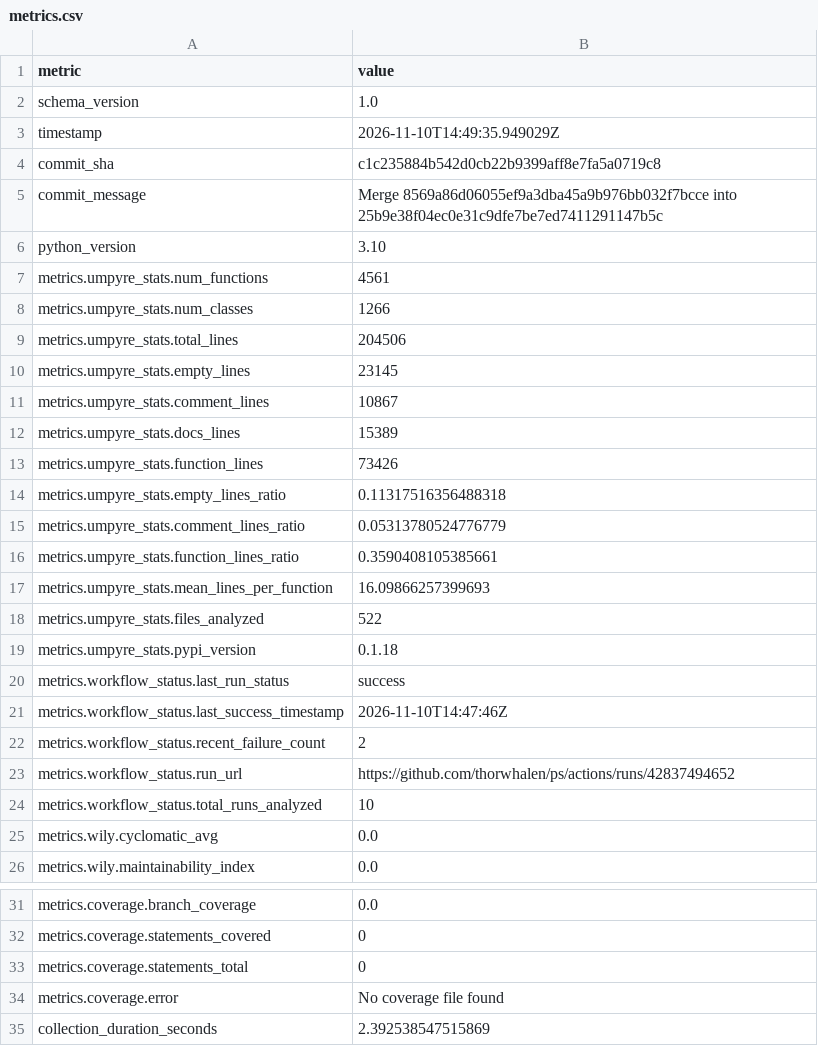
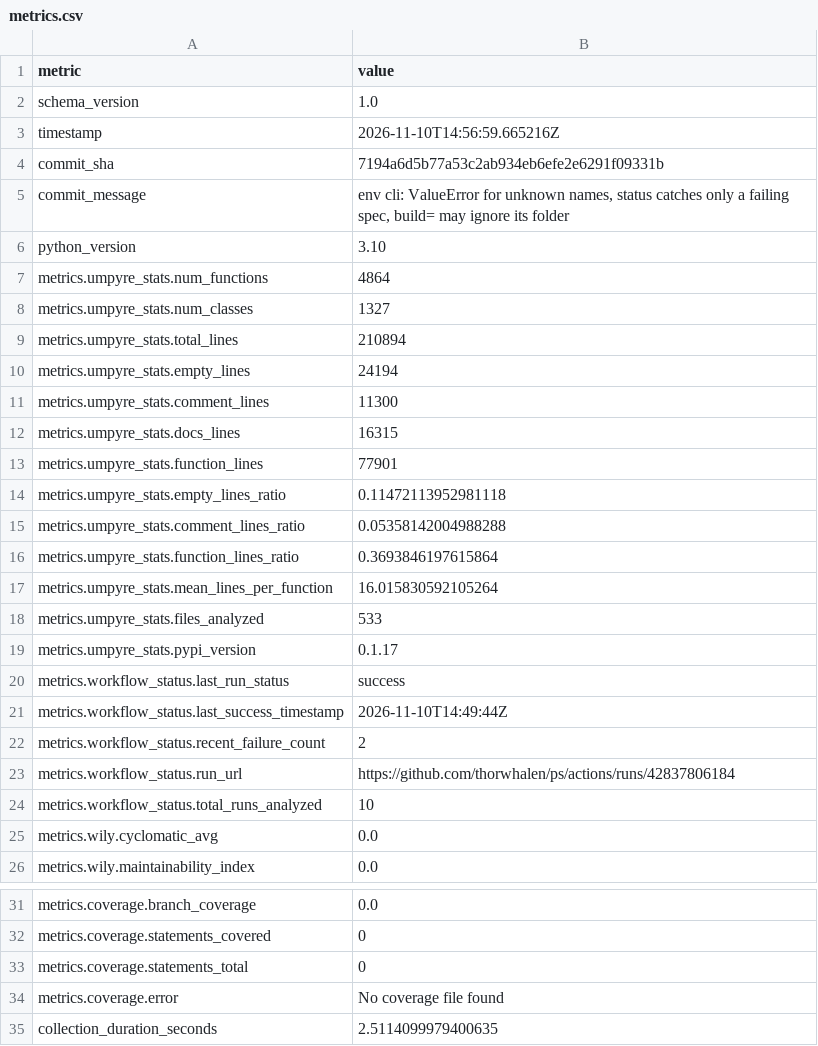
Before and after one commit to thorwhalen/ps, a CSV file: metrics.csv, drawn as a sheet; only a part is shown, gaps mark what is left out.

Commit message:
Update metrics for 7194a6d

```diff
--- a/metrics.csv
+++ b/metrics.csv
@@ -2,23 +2,23 @@ metric,value
 schema_version,1.0
-timestamp,2026-11-10T14:49:35.949029Z
-commit_sha,c1c235884b542d0cb22b9399aff8e7fa5a0719c8
-commit_message,Merge 8569a86d06055ef9a3dba45a9b976bb032f7bcce into 25b9e38f04ec0e31c9dfe7be7ed7411291147b5c
+timestamp,2026-11-10T14:56:59.665216Z
+commit_sha,7194a6d5b77a53c2ab934eb6efe2e6291f09331b
+commit_message,"env cli: ValueError for unknown names, status catches only a failing spec, build= may ignore its folder"
 python_version,3.10
-metrics.umpyre_stats.num_functions,4561
-metrics.umpyre_stats.num_classes,1266
-metrics.umpyre_stats.total_lines,204506
-metrics.umpyre_stats.empty_lines,23145
-metrics.umpyre_stats.comment_lines,10867
-metrics.umpyre_stats.docs_lines,15389
-metrics.umpyre_stats.function_lines,73426
-metrics.umpyre_stats.empty_lines_ratio,0.11317516356488318
-metrics.umpyre_stats.comment_lines_ratio,0.05313780524776779
-metrics.umpyre_stats.function_lines_ratio,0.3590408105385661
-metrics.umpyre_stats.mean_lines_per_function,16.09866257399693
-metrics.umpyre_stats.files_analyzed,522
-metrics.umpyre_stats.pypi_version,0.1.18
+metrics.umpyre_stats.num_functions,4864
+metrics.umpyre_stats.num_classes,1327
+metrics.umpyre_stats.total_lines,210894
+metrics.umpyre_stats.empty_lines,24194
+metrics.umpyre_stats.comment_lines,11300
+metrics.umpyre_stats.docs_lines,16315
+metrics.umpyre_stats.function_lines,77901
+metrics.umpyre_stats.empty_lines_ratio,0.11472113952981118
+metrics.umpyre_stats.comment_lines_ratio,0.05358142004988288
+metrics.umpyre_stats.function_lines_ratio,0.3693846197615864
+metrics.umpyre_stats.mean_lines_per_function,16.015830592105264
+metrics.umpyre_stats.files_analyzed,533
+metrics.umpyre_stats.pypi_version,0.1.17
 metrics.workflow_status.last_run_status,success
-metrics.workflow_status.last_success_timestamp,2026-11-10T14:47:46Z
+metrics.workflow_status.last_success_timestamp,2026-11-10T14:49:44Z
 metrics.workflow_status.recent_failure_count,2
-metrics.workflow_status.run_url,https://github.com/thorwhalen/ps/actions/runs/42837494652
+metrics.workflow_status.run_url,https://github.com/thorwhalen/ps/actions/runs/42837806184
 metrics.workflow_status.total_runs_analyzed,10
@@ -35,2 +35,2 @@ metrics.coverage.statements_total,0
 metrics.coverage.error,No coverage file found
-collection_duration_seconds,2.392538547515869
+collection_duration_seconds,2.5114099979400635
```
Also changed, not shown: 2 other files.
